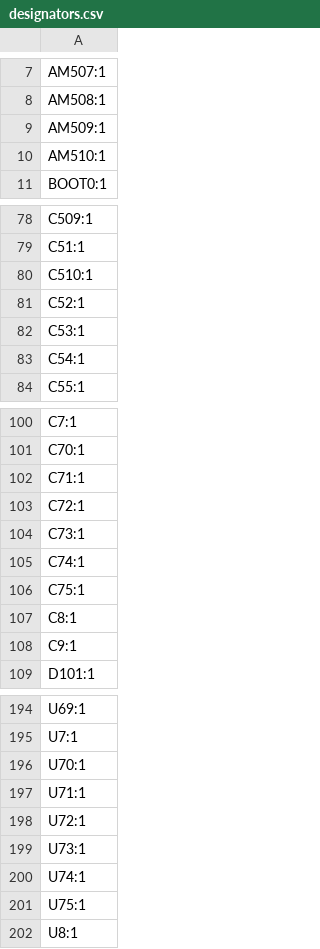
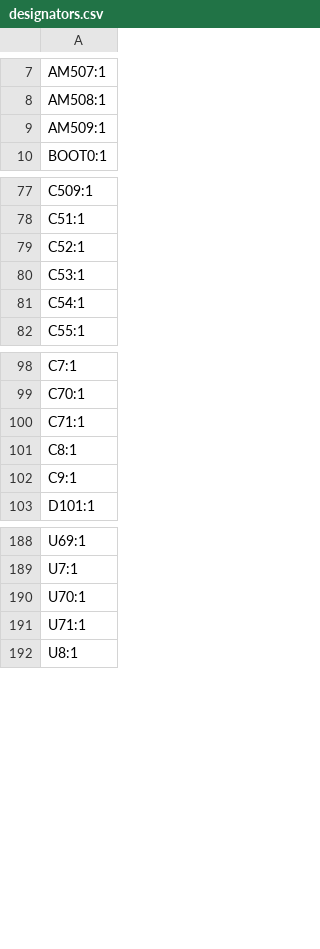
Before and after one commit to ZoharGalili/65HE_PCB, a CSV file: production/designators.csv, drawn as a sheet; only a part is shown, gaps mark what is left out.

```diff
--- a/production/designators.csv
+++ b/production/designators.csv
@@ -9,3 +9,2 @@ AM508:1
 AM509:1
-AM510:1
 BOOT0:1
@@ -79,3 +78,2 @@ C509:1
 C51:1
-C510:1
 C52:1
@@ -102,6 +100,2 @@ C70:1
 C71:1
-C72:1
-C73:1
-C74:1
-C75:1
 C8:1
@@ -197,6 +191,2 @@ U70:1
 U71:1
-U72:1
-U73:1
-U74:1
-U75:1
 U8:1
```
Also changed, not shown: production/bom.csv, production/positions.csv, 48 other files.
